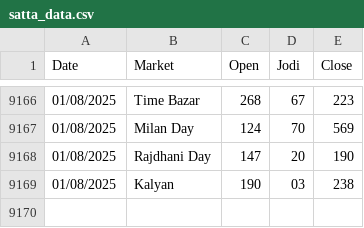
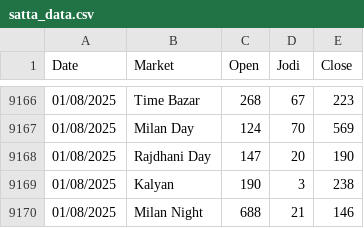
Before and after one commit to Vishalsnw/Kalyan_web, a CSV file: satta_data.csv, drawn as a sheet; only a part is shown, gaps mark what is left out.

```diff
--- a/satta_data.csv
+++ b/satta_data.csv
@@ -9168,2 +9168,3 @@ Date,Market,Open,Jodi,Close
 01/08/2025,Rajdhani Day,147,20,190
-01/08/2025,Kalyan,190,03,238
+01/08/2025,Kalyan,190,3,238
+01/08/2025,Milan Night,688,21,146
```
Also changed, not shown: sent_messages.csv.
